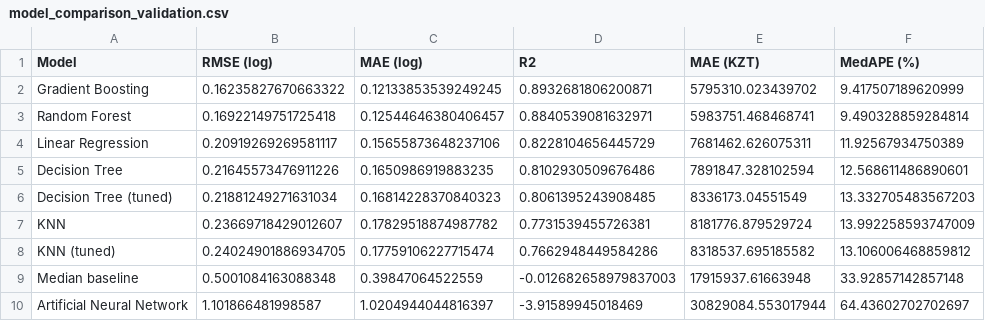
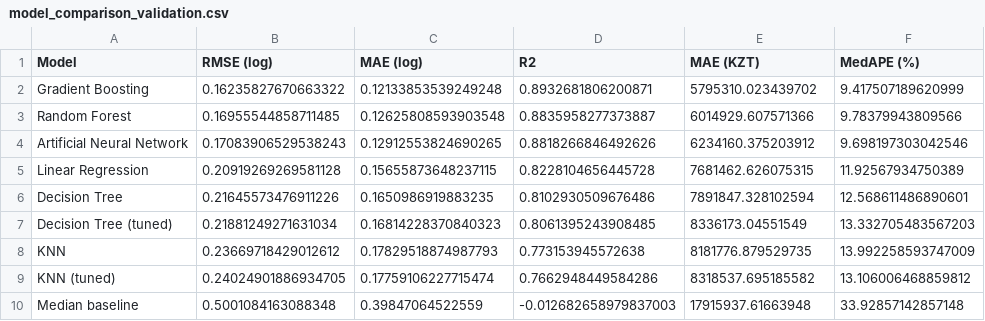
Before and after one commit to dzhangazy/endterm_machinelearningalgirithms, a CSV file: reports/model_comparison_validation.csv, drawn as a sheet.

```diff
--- a/reports/model_comparison_validation.csv
+++ b/reports/model_comparison_validation.csv
@@ -1,10 +1,10 @@
 Model,RMSE (log),MAE (log),R2,MAE (KZT),MedAPE (%)
-Gradient Boosting,0.16235827670663322,0.12133853539249245,0.8932681806200871,5795310.023439702,9.417507189620999
-Random Forest,0.16922149751725418,0.12544646380406457,0.8840539081632971,5983751.468468741,9.490328859284814
-Linear Regression,0.20919269269581117,0.15655873648237106,0.8228104656445729,7681462.626075311,11.92567934750389
+Gradient Boosting,0.16235827670663322,0.12133853539249248,0.8932681806200871,5795310.023439702,9.417507189620999
+Random Forest,0.16955544858711485,0.12625808593903548,0.8835958277373887,6014929.607571366,9.78379943809566
+Artificial Neural Network,0.17083906529538243,0.12912553824690265,0.8818266846492626,6234160.375203912,9.698197303042546
+Linear Regression,0.20919269269581128,0.15655873648237115,0.8228104656445728,7681462.626075315,11.92567934750389
 Decision Tree,0.21645573476911226,0.1650986919883235,0.8102930509676486,7891847.328102594,12.568611486890601
 Decision Tree (tuned),0.21881249271631034,0.16814228370840323,0.8061395243908485,8336173.04551549,13.332705483567203
-KNN,0.23669718429012607,0.17829518874987782,0.7731539455726381,8181776.879529724,13.992258593747009
+KNN,0.23669718429012612,0.17829518874987793,0.773153945572638,8181776.879529735,13.992258593747009
 KNN (tuned),0.24024901886934705,0.17759106227715474,0.7662948449584286,8318537.695185582,13.106006468859812
 Median baseline,0.5001084163088348,0.39847064522559,-0.012682658979837003,17915937.61663948,33.92857142857148
-Artificial Neural Network,1.101866481998587,1.0204944044816397,-3.91589945018469,30829084.553017944,64.43602702702697
```
Also changed, not shown: 24 other files.
